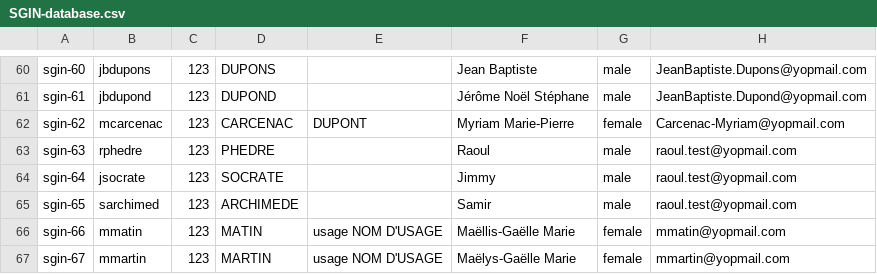
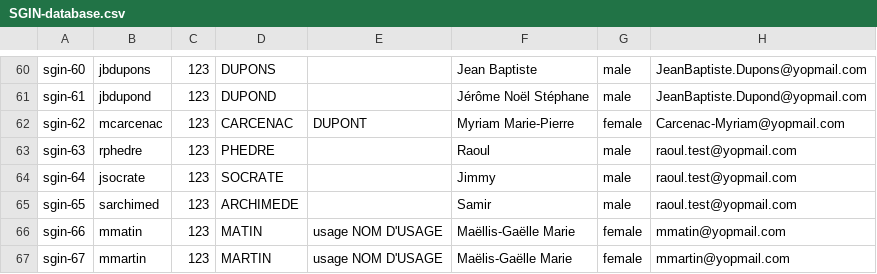
Before and after one commit to france-connect/identity-provider-example, a CSV file: data/SGIN-database.csv, drawn as a sheet; only a part is shown, gaps mark what is left out; the diff names each change by its address in the sheet, - before the commit and + after, or states it on an @@ line.

Commit message:
Update SGIN-database.csv
change typo Maëlys to Maëlis

```diff
--- a/data/SGIN-database.csv
+++ b/data/SGIN-database.csv
-F67: Maëlys-Gaëlle Marie
+F67: Maëlis-Gaëlle Marie
```
